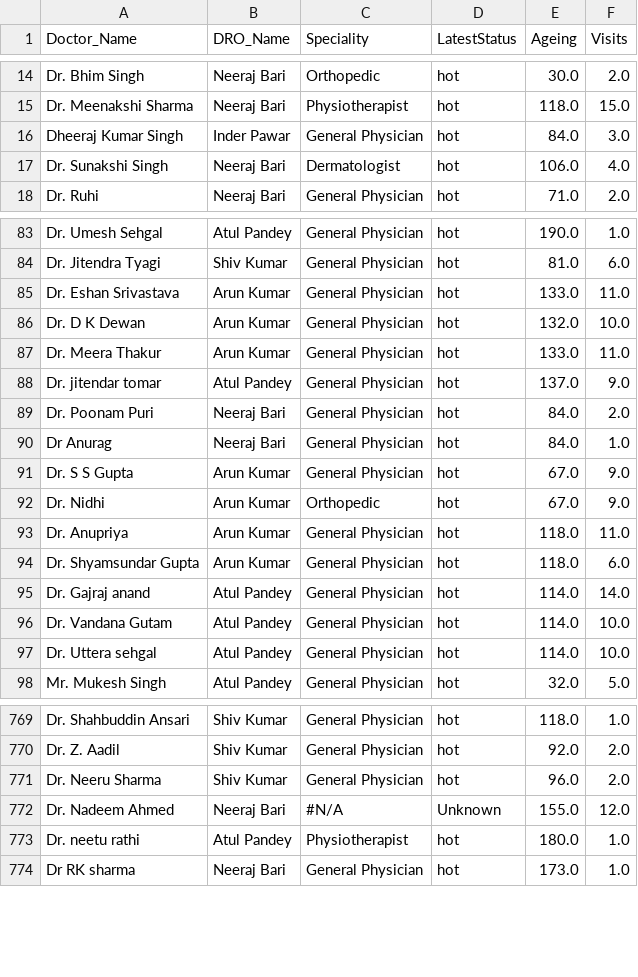
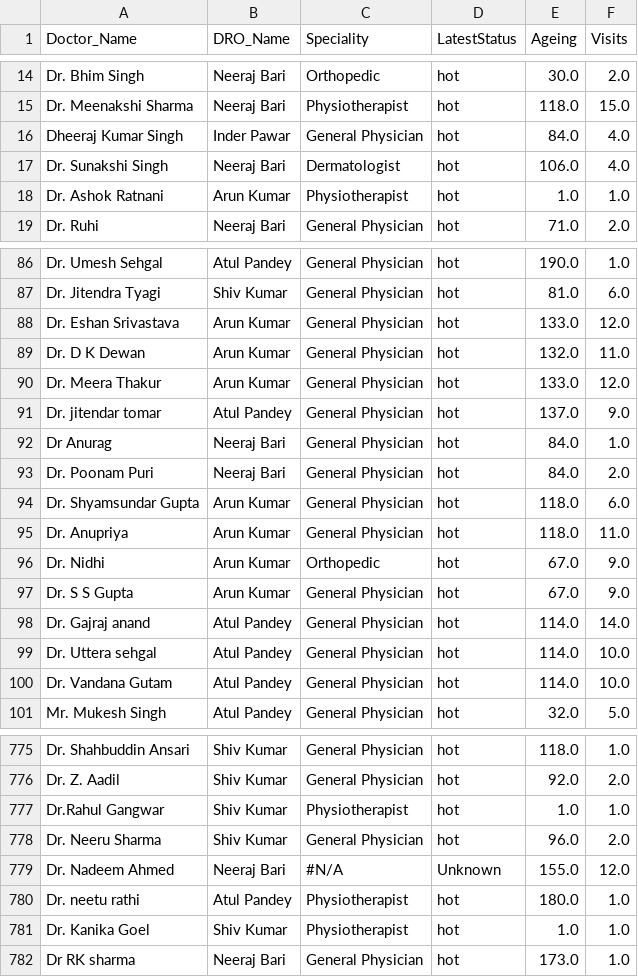
Before and after one commit to MonodeepMono/NivaanCare, a CSV file: Monodeep/DRO.csv, drawn as a sheet; only a part is shown, gaps mark what is left out; the diff covers the shown part only.

```diff
--- a/Monodeep/DRO.csv
+++ b/Monodeep/DRO.csv
@@ -15,4 +15,5 @@ Dr. Bhim Singh,Neeraj Bari,Orthopedic,hot,30.0,2.0
 Dr. Meenakshi Sharma,Neeraj Bari,Physiotherapist,hot,118.0,15.0
-Dheeraj Kumar Singh,Inder Pawar,General Physician,hot,84.0,3.0
+Dheeraj Kumar Singh,Inder Pawar,General Physician,hot,84.0,4.0
 Dr. Sunakshi Singh,Neeraj Bari,Dermatologist,hot,106.0,4.0
+Dr. Ashok Ratnani,Arun Kumar,Physiotherapist,hot,1.0,1.0
 Dr. Ruhi,Neeraj Bari,General Physician,hot,71.0,2.0
@@ -84,15 +87,15 @@ Dr. Umesh Sehgal,Atul Pandey,General Physician,hot,190.0,1.0
 Dr. Jitendra Tyagi,Shiv Kumar,General Physician,hot,81.0,6.0
-Dr. Eshan Srivastava,Arun Kumar,General Physician,hot,133.0,11.0
-Dr. D K Dewan,Arun Kumar,General Physician,hot,132.0,10.0
-Dr. Meera Thakur,Arun Kumar,General Physician,hot,133.0,11.0
+Dr. Eshan Srivastava,Arun Kumar,General Physician,hot,133.0,12.0
+Dr. D K Dewan,Arun Kumar,General Physician,hot,132.0,11.0
+Dr. Meera Thakur,Arun Kumar,General Physician,hot,133.0,12.0
 Dr. jitendar tomar,Atul Pandey,General Physician,hot,137.0,9.0
+Dr Anurag,Neeraj Bari,General Physician,hot,84.0,1.0
 Dr. Poonam Puri,Neeraj Bari,General Physician,hot,84.0,2.0
-Dr Anurag,Neeraj Bari,General Physician,hot,84.0,1.0
+Dr. Shyamsundar Gupta,Arun Kumar,General Physician,hot,118.0,6.0
+Dr. Anupriya,Arun Kumar,General Physician,hot,118.0,11.0
+Dr. Nidhi,Arun Kumar,Orthopedic,hot,67.0,9.0
 Dr. S S Gupta,Arun Kumar,General Physician,hot,67.0,9.0
-Dr. Nidhi,Arun Kumar,Orthopedic,hot,67.0,9.0
-Dr. Anupriya,Arun Kumar,General Physician,hot,118.0,11.0
-Dr. Shyamsundar Gupta,Arun Kumar,General Physician,hot,118.0,6.0
 Dr. Gajraj anand,Atul Pandey,General Physician,hot,114.0,14.0
+Dr. Uttera sehgal,Atul Pandey,General Physician,hot,114.0,10.0
 Dr. Vandana Gutam,Atul Pandey,General Physician,hot,114.0,10.0
-Dr. Uttera sehgal,Atul Pandey,General Physician,hot,114.0,10.0
 Mr. Mukesh Singh,Atul Pandey,General Physician,hot,32.0,5.0
@@ -770,2 +776,3 @@ Dr. Shahbuddin Ansari,Shiv Kumar,General Physician,hot,118.0,1.0
 Dr. Z. Aadil,Shiv Kumar,General Physician,hot,92.0,2.0
+Dr.Rahul Gangwar,Shiv Kumar,Physiotherapist,hot,1.0,1.0
 Dr. Neeru Sharma,Shiv Kumar,General Physician,hot,96.0,2.0
@@ -773,2 +780,3 @@ Dr. Nadeem Ahmed,Neeraj Bari,#N/A,Unknown,155.0,12.0
 Dr. neetu rathi,Atul Pandey,Physiotherapist,hot,180.0,1.0
+Dr. Kanika Goel,Shiv Kumar,Physiotherapist,hot,1.0,1.0
 Dr RK sharma,Neeraj Bari,General Physician,hot,173.0,1.0
```
Also changed, not shown: 8 added rows, 36 moved rows and 12 edited cells elsewhere in this file, Monodeep/Nivaan_GADS.csv, 3 other files.
